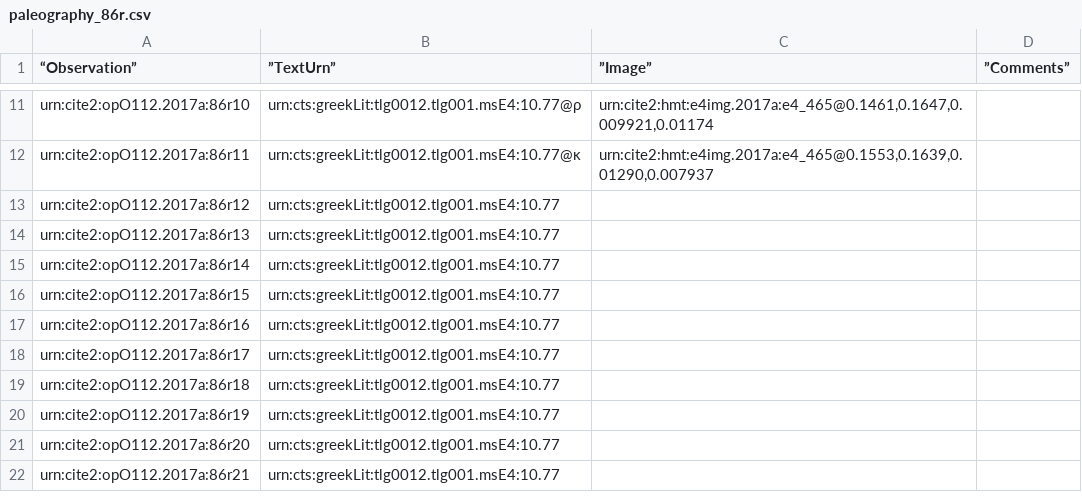
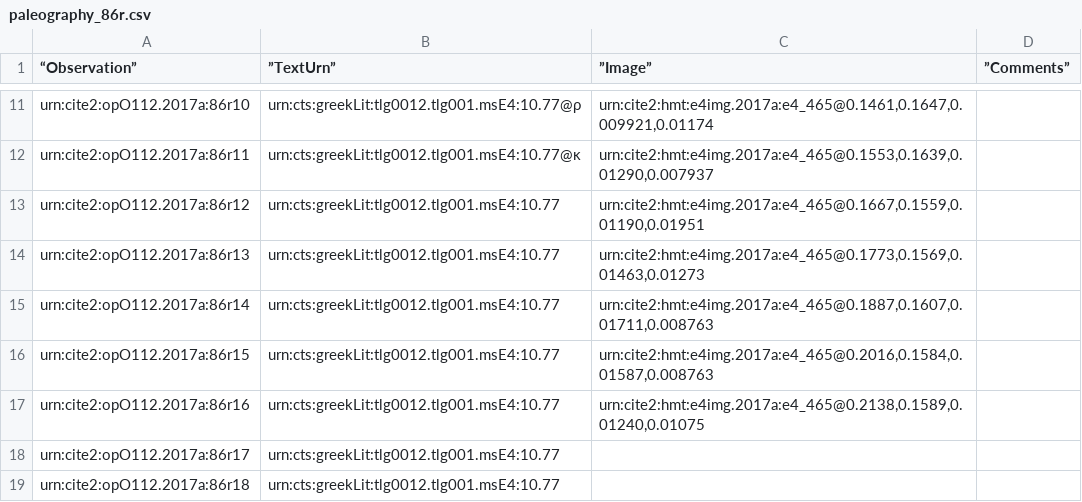
Before and after one commit to hmteditors/furman_OmegaOneTwelve, a CSV file: Palaeography/paleography_86r.csv, drawn as a sheet; only a part is shown, gaps mark what is left out; the shorter side is filled out with more unchanged rows.

Commit message:
More letters

```diff
--- a/Palaeography/paleography_86r.csv
+++ b/Palaeography/paleography_86r.csv
@@ -12,7 +12,7 @@
 "urn:cite2:opO112.2017a:86r11","urn:cts:greekLit:tlg0012.tlg001.msE4:10.77@κ","urn:cite2:hmt:e4img.2017a:e4_465@0.1553,0.1639,0.01290,0.007937",""
-"urn:cite2:opO112.2017a:86r12","urn:cts:greekLit:tlg0012.tlg001.msE4:10.77","",""
-"urn:cite2:opO112.2017a:86r13","urn:cts:greekLit:tlg0012.tlg001.msE4:10.77","",""
-"urn:cite2:opO112.2017a:86r14","urn:cts:greekLit:tlg0012.tlg001.msE4:10.77","",""
-"urn:cite2:opO112.2017a:86r15","urn:cts:greekLit:tlg0012.tlg001.msE4:10.77","",""
-"urn:cite2:opO112.2017a:86r16","urn:cts:greekLit:tlg0012.tlg001.msE4:10.77","",""
+"urn:cite2:opO112.2017a:86r12","urn:cts:greekLit:tlg0012.tlg001.msE4:10.77","urn:cite2:hmt:e4img.2017a:e4_465@0.1667,0.1559,0.01190,0.01951",""
+"urn:cite2:opO112.2017a:86r13","urn:cts:greekLit:tlg0012.tlg001.msE4:10.77","urn:cite2:hmt:e4img.2017a:e4_465@0.1773,0.1569,0.01463,0.01273",""
+"urn:cite2:opO112.2017a:86r14","urn:cts:greekLit:tlg0012.tlg001.msE4:10.77","urn:cite2:hmt:e4img.2017a:e4_465@0.1887,0.1607,0.01711,0.008763",""
+"urn:cite2:opO112.2017a:86r15","urn:cts:greekLit:tlg0012.tlg001.msE4:10.77","urn:cite2:hmt:e4img.2017a:e4_465@0.2016,0.1584,0.01587,0.008763",""
+"urn:cite2:opO112.2017a:86r16","urn:cts:greekLit:tlg0012.tlg001.msE4:10.77","urn:cite2:hmt:e4img.2017a:e4_465@0.2138,0.1589,0.01240,0.01075",""
 "urn:cite2:opO112.2017a:86r17","urn:cts:greekLit:tlg0012.tlg001.msE4:10.77","",""
```
